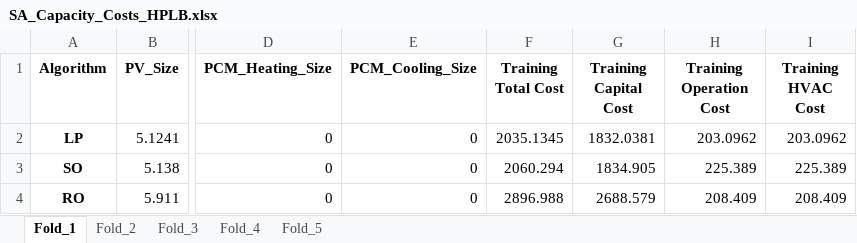
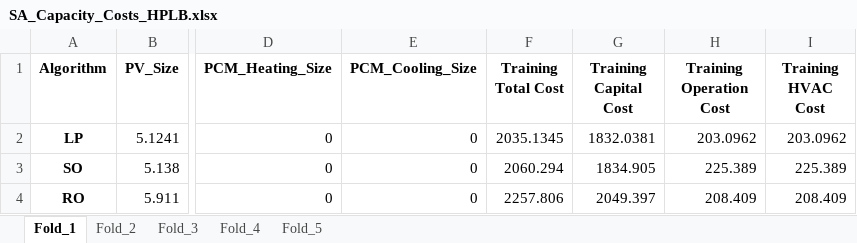
Before and after one commit to ARResearchCC/Capacity_Algo, an Excel workbook: Safe_Results/SA_Capacity_Costs/SA_Capacity_Costs_HPLB.xlsx, sheet Fold_1, drawn as a sheet; only a part is shown, gaps mark what is left out; values as stored, in another font and other column widths than the file's, no borders; the diff names each change by its address in the sheet, - before the commit and + after, or states it on an @@ line.

```diff
--- a/Safe_Results/SA_Capacity_Costs/SA_Capacity_Costs_HPLB.xlsx (sheet Fold_1)
+++ b/Safe_Results/SA_Capacity_Costs/SA_Capacity_Costs_HPLB.xlsx (sheet Fold_1)
-F4 (Training Total Cost): 2896.988
+F4 (Training Total Cost): 2257.806
-G4 (Training Capital Cost): 2688.579
+G4 (Training Capital Cost): 2049.397
```
Also changed, not shown: sheet Fold_2, sheet Fold_3, sheet Fold_5, sheet Fold_4, Safe_Results/SA_Capacity_Costs/SA_Capacity_Costs_HPHB.xlsx, Safe_Results/SA_Capacity_Costs/SA_Capacity_Costs_LPHB.xlsx, 16 other files.
